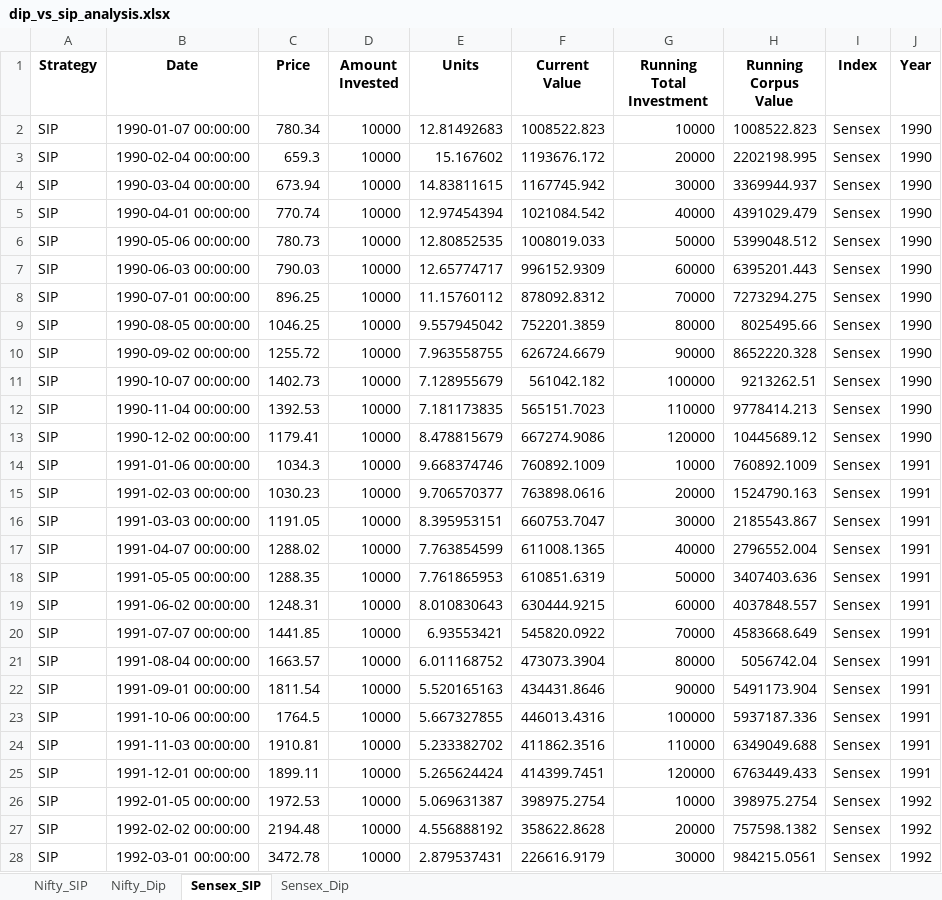
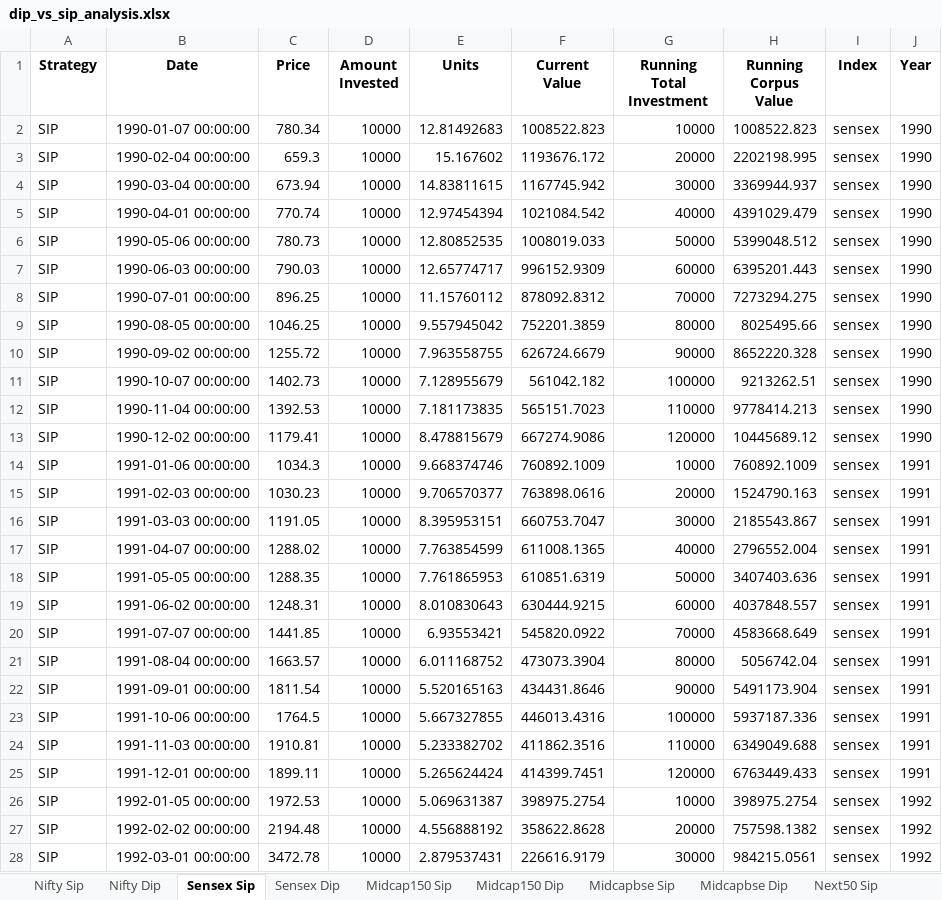
Before and after one commit to vyster/DipSpace, an Excel workbook: dip_vs_sip_analysis.xlsx, sheet Sensex Sip, drawn as a sheet; only a part is shown; values as stored, in another font and other column widths than the file's, no borders; the diff covers the shown part only; the diff names each change by its address in the sheet, - before the commit and + after, or states it on an @@ line.

Commit message:
Added more indexes and their analysis

```diff
--- a/dip_vs_sip_analysis.xlsx (sheet Sensex Sip)
+++ b/dip_vs_sip_analysis.xlsx (sheet Sensex Sip)
-sheet tab: Nifty_SIP
+sheet tab: Nifty Sip
-sheet tab: Nifty_Dip
+sheet tab: Nifty Dip
-sheet tab: Sensex_SIP
+sheet tab: Sensex Sip
-sheet tab: Sensex_Dip
+sheet tab: Sensex Dip
+sheet tab: Midcap150 Sip
+sheet tab: Midcap150 Dip
+sheet tab: Midcapbse Sip
+sheet tab: Midcapbse Dip
+sheet tab: Next50 Sip
-I2:I28 (Index): Sensex
+I2:I28 (Index): sensex
```
Also changed, not shown: 393 edited cells elsewhere in this sheet, sheet Sensex Dip, sheet Nifty Dip, sheet Nifty Sip, other sheet tabs, 10 other files.
